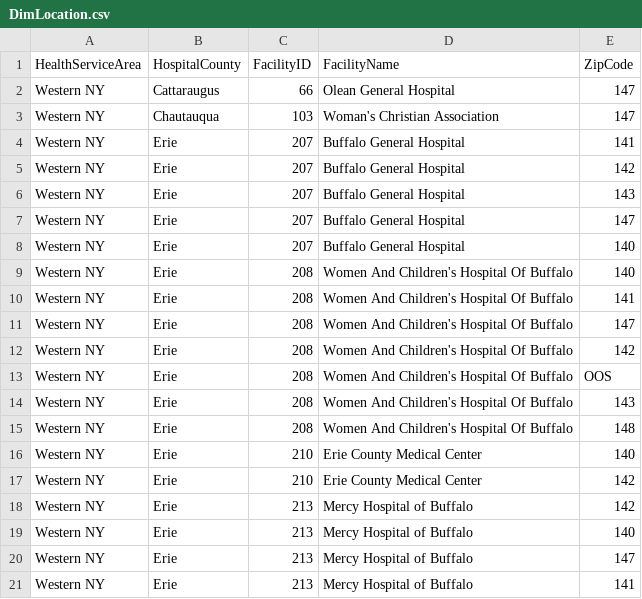
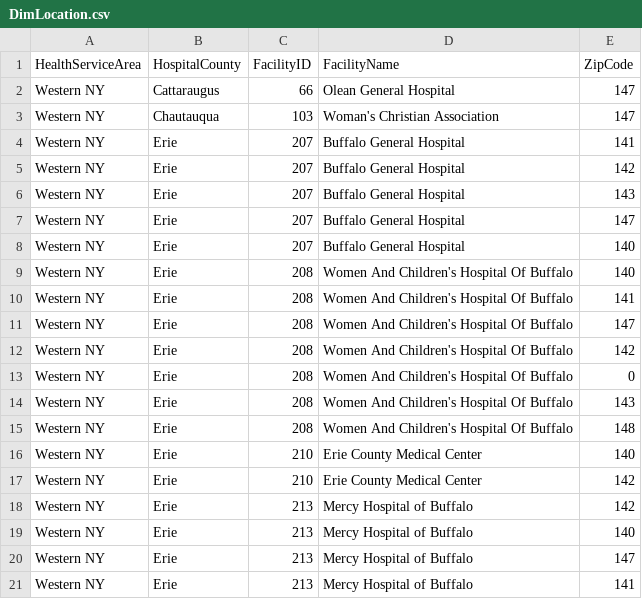
Before and after one commit to ricardoromanj/datawarehousejupyter, a CSV file: DimLocation.csv, drawn as a sheet.

```diff
--- a/DimLocation.csv
+++ b/DimLocation.csv
@@ -12,3 +12,3 @@ Western NY,Erie,208,Women And Children's Hospital Of Buffalo,147
 Western NY,Erie,208,Women And Children's Hospital Of Buffalo,142
-Western NY,Erie,208,Women And Children's Hospital Of Buffalo,OOS
+Western NY,Erie,208,Women And Children's Hospital Of Buffalo,0
 Western NY,Erie,208,Women And Children's Hospital Of Buffalo,143
```
Also changed, not shown: DimAdmission.csv, 4 other files.
